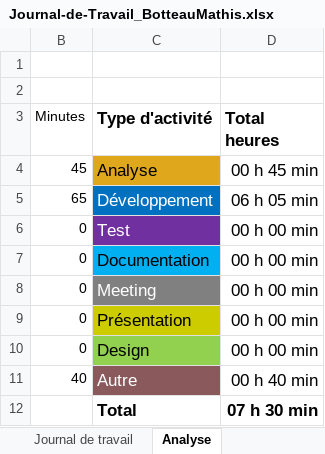
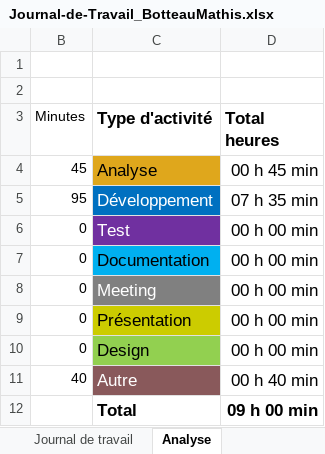
Before and after one commit to Froglaprod/P_AppMobile, an Excel workbook: Documents/Journal-de-Travail_BotteauMathis.xlsx, sheet Analyse, drawn as a sheet; values as stored, in another font and other column widths than the file's, no borders; charts and pictures not drawn; the diff names each change by its address in the sheet, - before the commit and + after, or states it on an @@ line.

```diff
--- a/Documents/Journal-de-Travail_BotteauMathis.xlsx (sheet Analyse)
+++ b/Documents/Journal-de-Travail_BotteauMathis.xlsx (sheet Analyse)
-B5 (Minutes): 65
+B5 (Minutes): 95
-D5 (Total heures): 06 h 05 min
+D5 (Total heures): 07 h 35 min
-D12 (Total heures): 07 h 30 min
+D12 (Total heures): 09 h 00 min
```
Also changed, not shown: sheet Journal de travail, hidden cells, charts or pictures.
